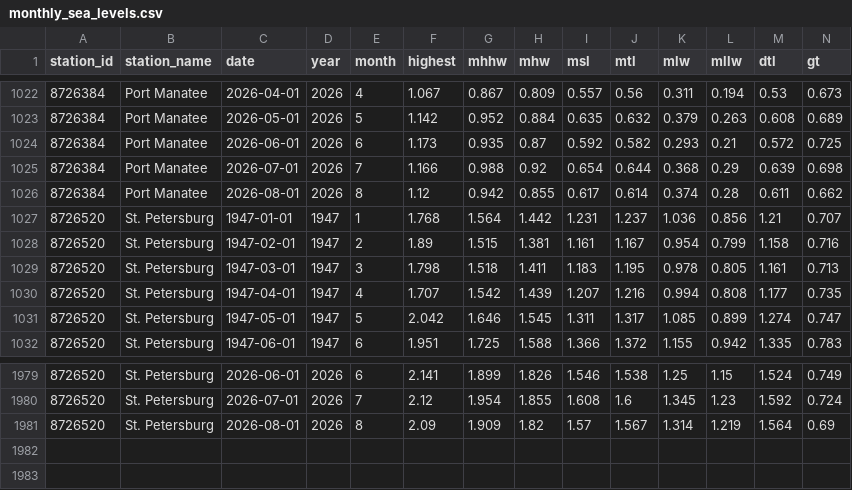
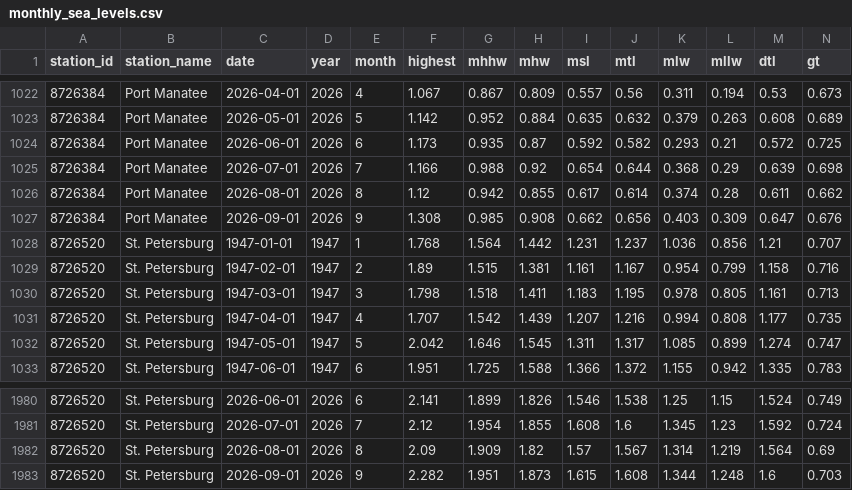
Before and after one commit to tbep-tech/climate-dash, a CSV file: data/slr/monthly_sea_levels.csv, drawn as a sheet; only a part is shown, gaps mark what is left out; rows hold the shown columns only; the diff names each change by its address in the sheet, - before the commit and + after, or states it on an @@ line.

Commit message:
weekly data update 2026-10-06

```diff
--- a/data/slr/monthly_sea_levels.csv
+++ b/data/slr/monthly_sea_levels.csv
+row 1027: 8726384 | Port Manatee | 2026-09-01 | 2026 | 9 | 1.308 | 0.985 | 0.908 | 0.662 | 0.656 | 0.403 | 0.309 | 0.647 | 0.676
+row 1983: 8726520 | St. Petersburg | 2026-09-01 | 2026 | 9 | 2.282 | 1.951 | 1.873 | 1.615 | 1.608 | 1.344 | 1.248 | 1.6 | 0.703
```
Also changed, not shown: 13 other files.
